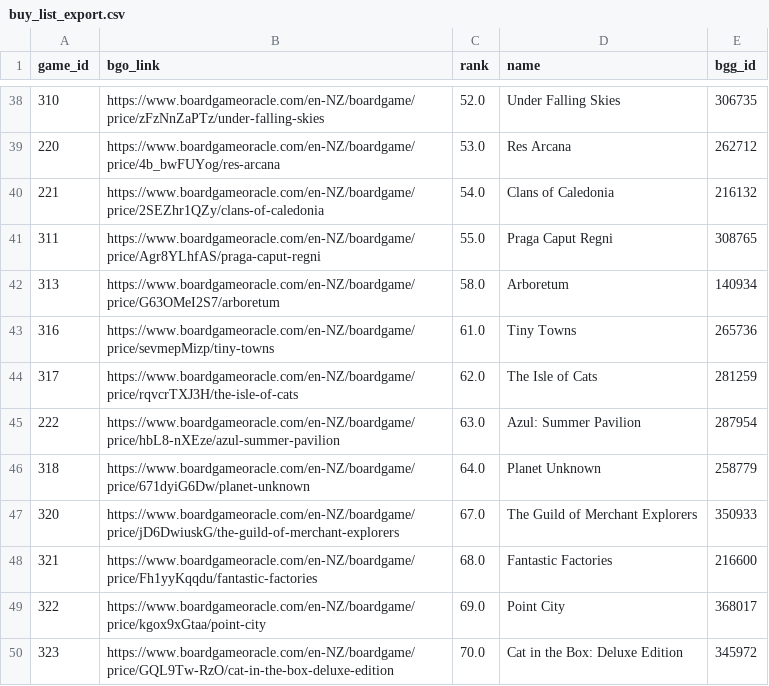
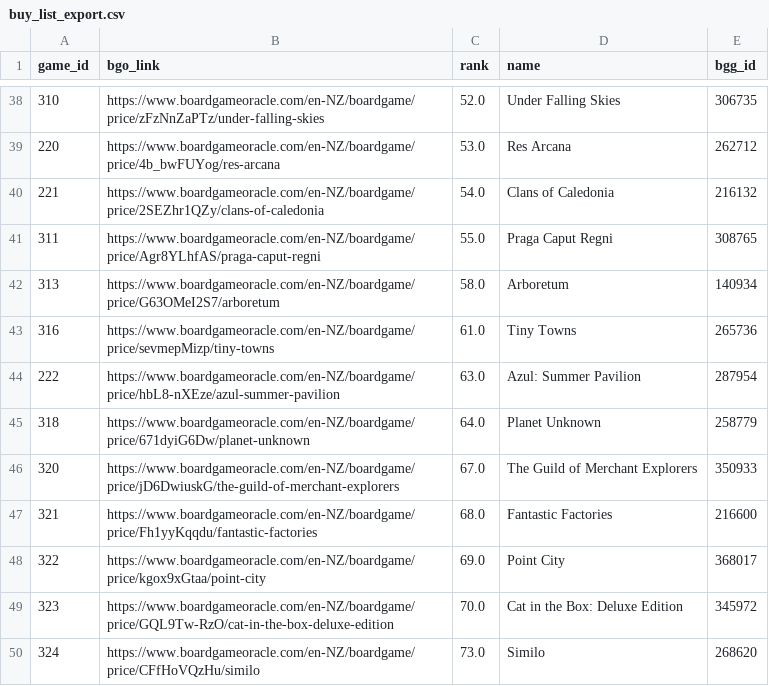
Before and after one commit to muppetbrown/mana_meeples_boardgame_list, a CSV file: backend/price_data/buy_list_export.csv, drawn as a sheet; only a part is shown, gaps mark what is left out; the shorter side is filled out with more unchanged rows.

```diff
--- a/backend/price_data/buy_list_export.csv
+++ b/backend/price_data/buy_list_export.csv
@@ -43,3 +43,2 @@ game_id,bgo_link,rank,name,bgg_id
 316,https://www.boardgameoracle.com/en-NZ/boardgame/price/sevmepMizp/tiny-towns,61.0,Tiny Towns,265736
-317,https://www.boardgameoracle.com/en-NZ/boardgame/price/rqvcrTXJ3H/the-isle-of-cats,62.0,The Isle of Cats,281259
 222,https://www.boardgameoracle.com/en-NZ/boardgame/price/hbL8-nXEze/azul-summer-pavilion,63.0,Azul: Summer Pavilion,287954
```
Also changed, not shown: 1 other file.
